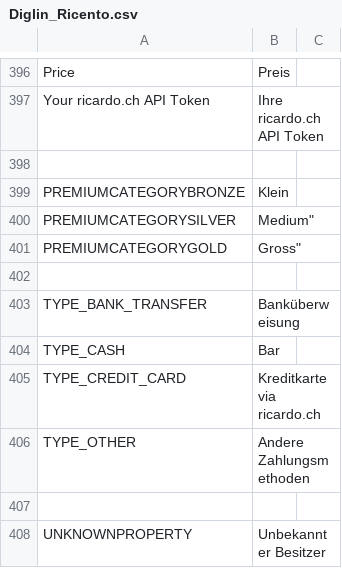
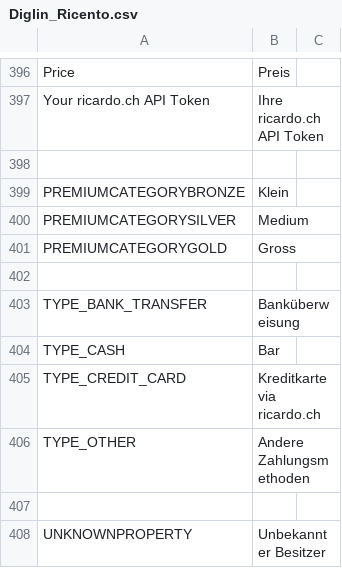
Before and after one commit to diglin/Diglin_Ricardo, a CSV file: src/app/locale/de_CH/Diglin_Ricento.csv, drawn as a sheet; only a part is shown, gaps mark what is left out; the diff names each change by its address in the sheet, - before the commit and + after, or states it on an @@ line.

Commit message:
Some code cleanup + translation fixes

```diff
--- a/src/app/locale/de_CH/Diglin_Ricento.csv
+++ b/src/app/locale/de_CH/Diglin_Ricento.csv
-B400: Medium"
+B400: Medium
-B401: Gross"
+B401: Gross
```
Also changed, not shown: src/app/locale/de_DE/Diglin_Ricento.csv, src/app/locale/en_US/Diglin_Ricento.csv, 11 other files.
